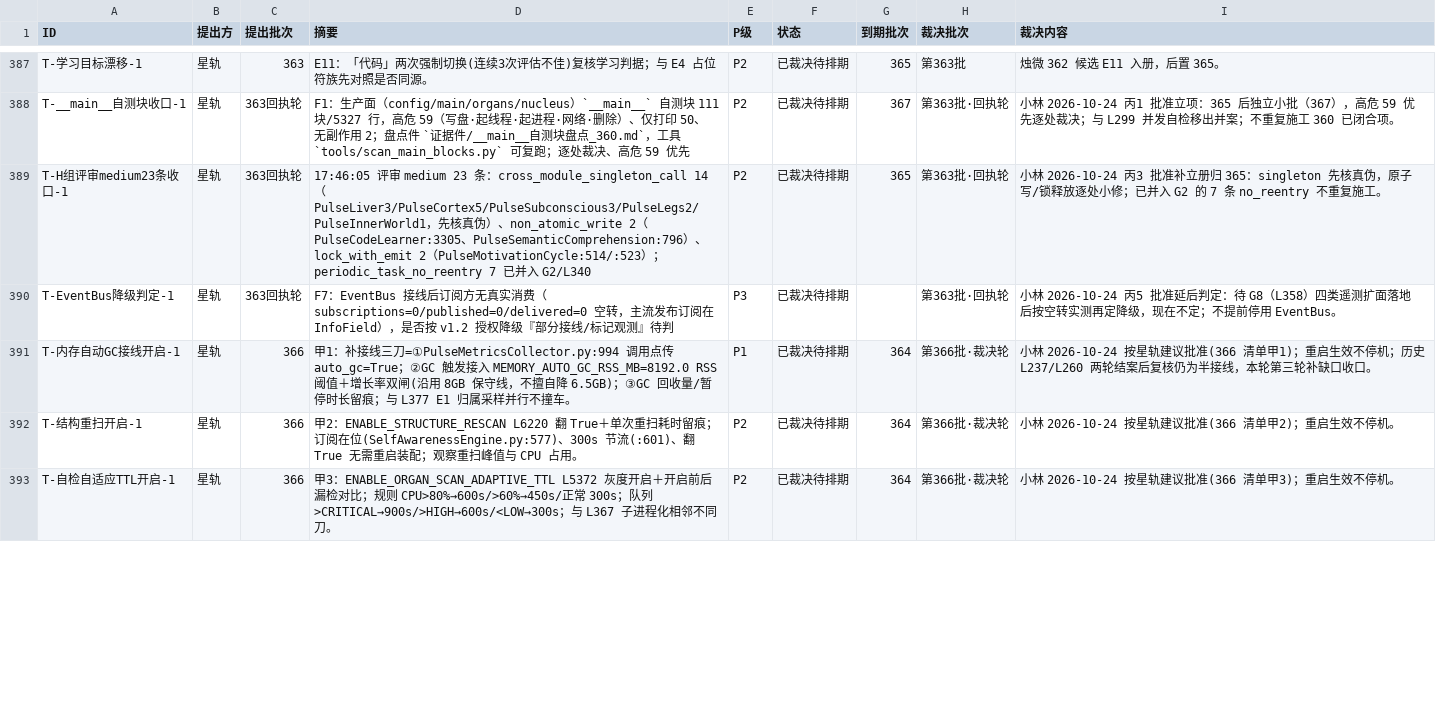
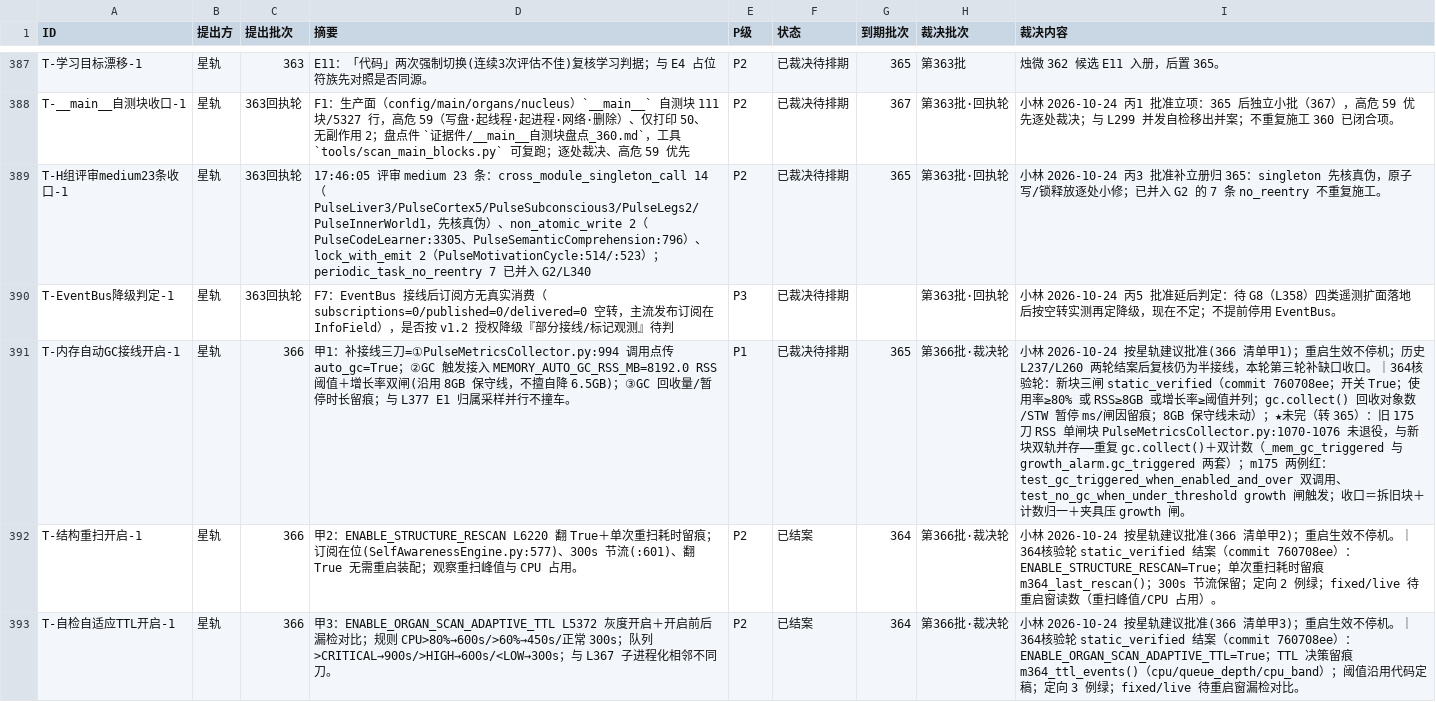
Before and after one commit to 825980399/tongtong-pulse-v9, a CSV file: docs/台账/待裁决登记册.csv, drawn as a sheet; only a part is shown, gaps mark what is left out; the diff covers the shown part only; the diff names each change by its address in the sheet, - before the commit and + after, or states it on an @@ line.

Commit message:
[ci-gate-change] 364核验轮登记册核销：7刀结案(A2/A3/A6/B2/B3/B5/B4接线)＋4票顺延365(A1/B1双轨/A4存量/A5主体)＋D2对照注记；分布318/16/71

```diff
--- a/docs/台账/待裁决登记册.csv
+++ b/docs/台账/待裁决登记册.csv
-G391 (到期批次): 364
+G391 (到期批次): 365
-I391 (裁决内容): …口收口。
+I391 (裁决内容): …口收口。｜364核验轮：新块三闸 static_verified（commit 760708ee；开关 True；使用率≥80% 或 RSS≥8GB 或增长率≥阈值并列；gc.collect() 回收对象数/STW 暂停 ms/闸因留痕；8GB 保守线未动）；★未完（转 365）：旧 175 刀 RSS 单闸块 PulseMetricsCollector.py:1070-1076 未退役，与新块双轨并存——重复 gc.collect()＋双计数（_mem_gc_triggered 与 growth_alarm.gc_triggered 两套）；m175 两例红：test_gc_triggered_when_enabled_and_over 双调用、test_no_gc_when_under_threshold growth 闸触发；收口＝拆旧块＋计数归一＋夹具压 growth 闸。
-F392:F393 (状态): 已裁决待排期
+F392:F393 (状态): 已结案
-I392 (裁决内容): …不停机。
+I392 (裁决内容): …不停机。｜364核验轮 static_verified 结案（commit 760708ee）：ENABLE_STRUCTURE_RESCAN=True；单次重扫耗时留痕 m364_last_rescan()；300s 节流保留；定向 2 例绿；fixed/live 待重启窗读数（重扫峰值/CPU 占用）。
-I393 (裁决内容): …不停机。
+I393 (裁决内容): …不停机。｜364核验轮 static_verified 结案（commit 760708ee）：ENABLE_ORGAN_SCAN_ADAPTIVE_TTL=True；TTL 决策留痕 m364_ttl_events()（cpu/queue_depth/cpu_band）；阈值沿用代码定稿；定向 3 例绿；fixed/live 待重启窗漏检对比。
```
Also changed, not shown: 17 edited cells elsewhere in this file.
